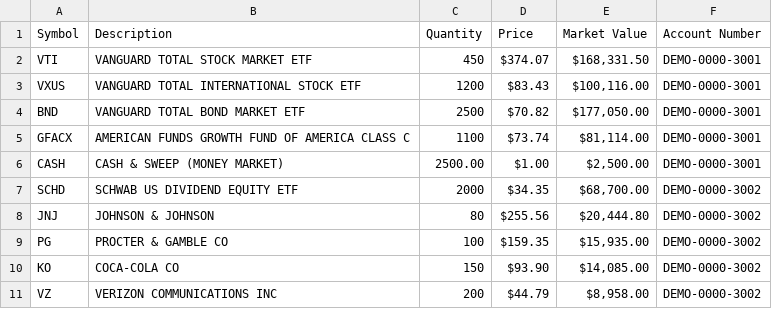
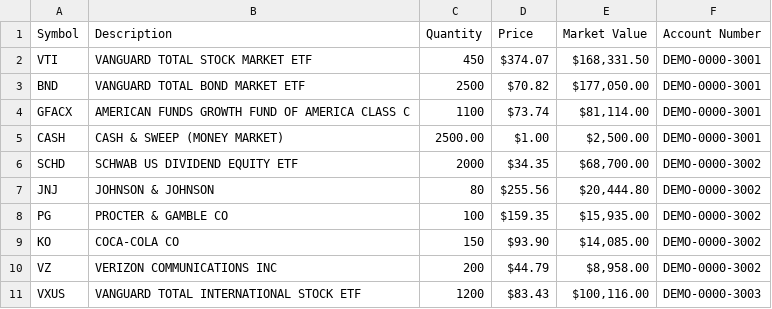
Before and after one commit to mmacgovern/second-look, a CSV file: data/sample_portfolios/retiree.csv, drawn as a sheet; removed rows and columns are numbered as before the commit, all else as after; the diff names each change by its address in the sheet, - before the commit and + after, or states it on an @@ line.

```diff
--- a/data/sample_portfolios/retiree.csv
+++ b/data/sample_portfolios/retiree.csv
-row 3: VXUS | VANGUARD TOTAL INTERNATIONAL STOCK ETF | 1200 | $83.43 | $100,116.00 | DEMO-0000-3001
+row 11: VXUS | VANGUARD TOTAL INTERNATIONAL STOCK ETF | 1200 | $83.43 | $100,116.00 | DEMO-0000-3003
```
Also changed, not shown: data/sample_portfolios/midcareer.csv, 13 other files.
